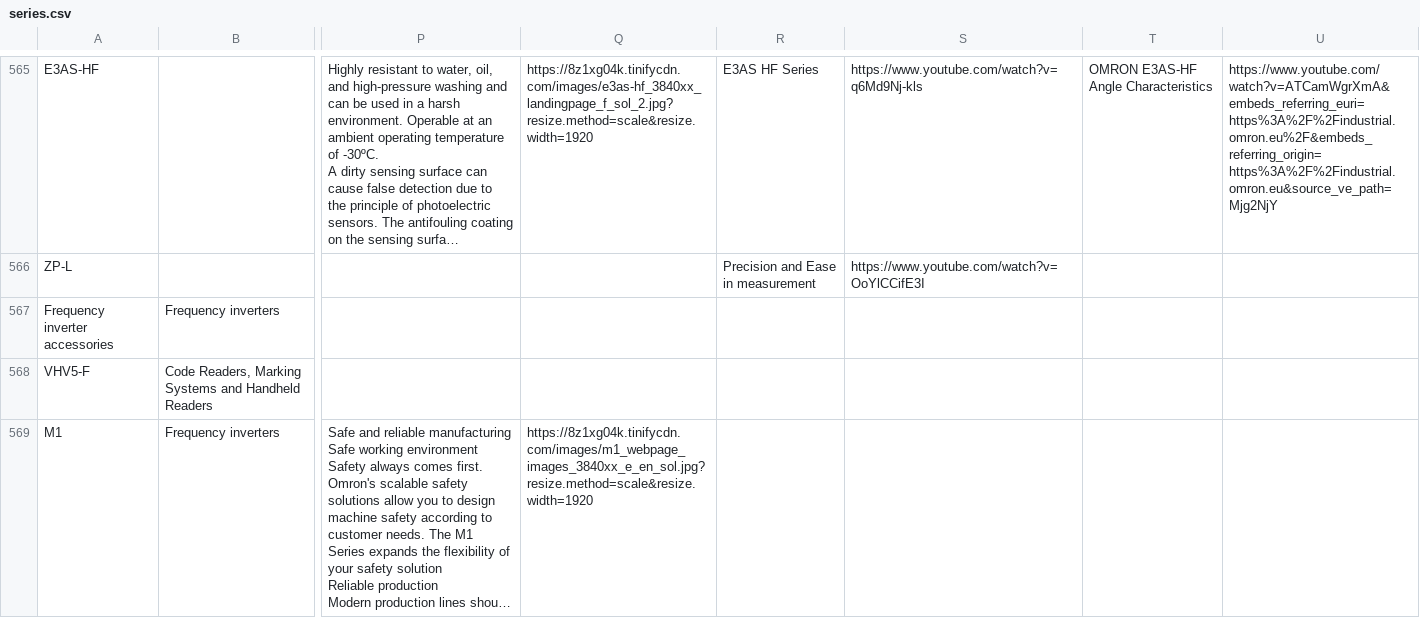
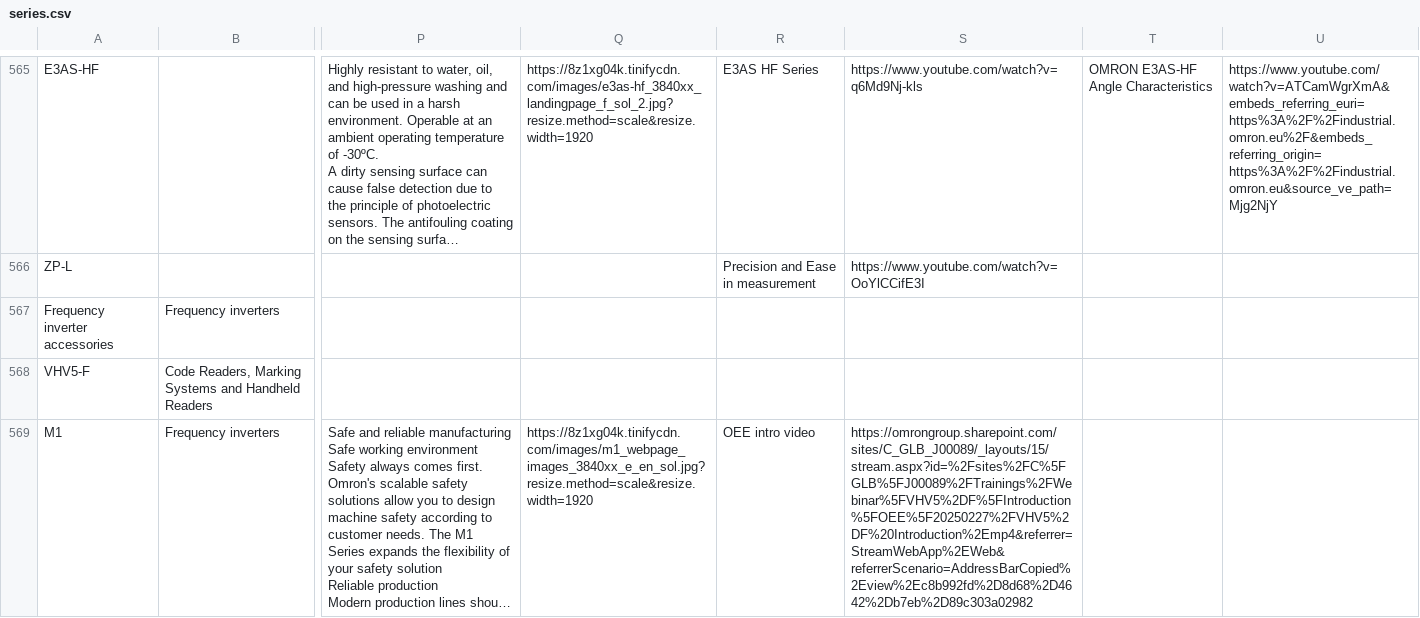
Before and after one commit to amritr10/Streamlit-annual-promo-app, a CSV file: series.csv, drawn as a sheet; only a part is shown, gaps mark what is left out; long unchanged cells end in …; the diff names each change by its address in the sheet, - before the commit and + after, or states it on an @@ line.

Commit message:
video for vhv5

```diff
--- a/series.csv
+++ b/series.csv
-R569: (empty)
+R569: OEE intro video
-S569: (empty)
+S569: https://omrongroup.sharepoint.com/sites/C_GLB_J00089/_layouts/15/stream.aspx?id=%2Fsites%2FC%5FGLB%5FJ00089%2FTrainings%2FWebinar%5FVHV5%2DF%5FIntroduction%5FOEE%5F20250227%2FVHV5%2DF%20Introduction%2Emp4&referrer=StreamWebApp%2EWeb&referrerScenario=AddressBarCopied%2Eview%2Ec8b992fd%2D8d68%2D4642%2Db7eb%2D89c303a02982
```
